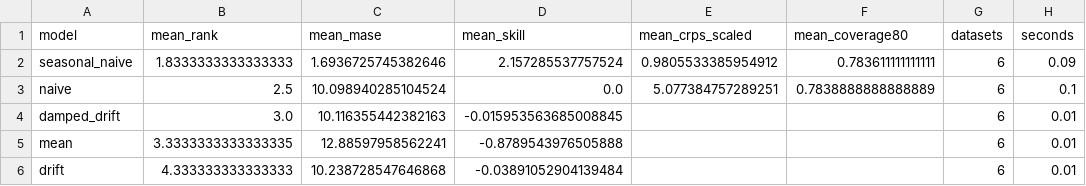
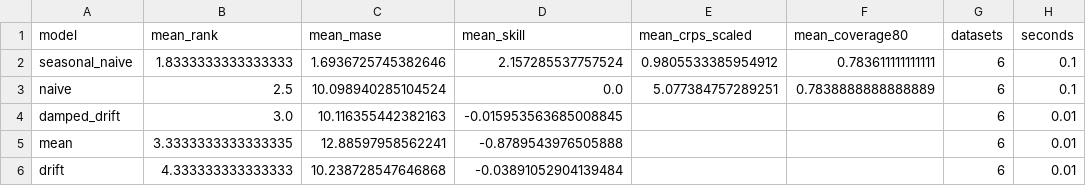
Before and after one commit to kausalflow/horizoneval, a CSV file: results/example-synthetic-baselines/leaderboard.csv, drawn as a sheet.

```diff
--- a/results/example-synthetic-baselines/leaderboard.csv
+++ b/results/example-synthetic-baselines/leaderboard.csv
@@ -1,3 +1,3 @@
 model,mean_rank,mean_mase,mean_skill,mean_crps_scaled,mean_coverage80,datasets,seconds
-seasonal_naive,1.8333333333333333,1.6936725745382646,2.157285537757524,0.9805533385954912,0.783611111111111,6,0.09
+seasonal_naive,1.8333333333333333,1.6936725745382646,2.157285537757524,0.9805533385954912,0.783611111111111,6,0.1
 naive,2.5,10.098940285104524,0.0,5.077384757289251,0.7838888888888889,6,0.1
```
Also changed, not shown: 17 other files.
